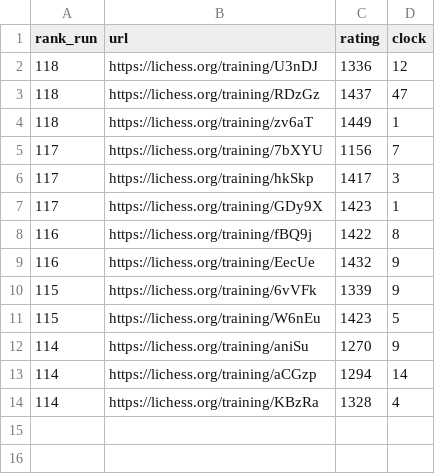
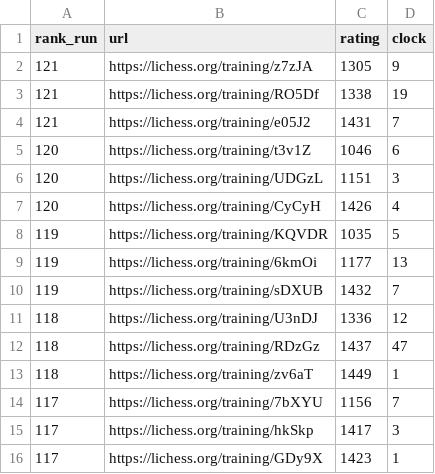
Before and after one commit to IsaacVerm/lichess-data, a CSV file: data/filter/recent-puzzles-failed.csv, drawn as a sheet; removed rows and columns are numbered as before the commit, all else as after; the diff names each change by its address in the sheet, - before the commit and + after, or states it on an @@ line.

```diff
--- a/data/filter/recent-puzzles-failed.csv
+++ b/data/filter/recent-puzzles-failed.csv
+row 2: 121 | https://lichess.org/training/z7zJA | 1305 | 9
+row 3: 121 | https://lichess.org/training/RO5Df | 1338 | 19
+row 4: 121 | https://lichess.org/training/e05J2 | 1431 | 7
+row 5: 120 | https://lichess.org/training/t3v1Z | 1046 | 6
+row 6: 120 | https://lichess.org/training/UDGzL | 1151 | 3
+row 7: 120 | https://lichess.org/training/CyCyH | 1426 | 4
+row 8: 119 | https://lichess.org/training/KQVDR | 1035 | 5
+row 9: 119 | https://lichess.org/training/6kmOi | 1177 | 13
+row 10: 119 | https://lichess.org/training/sDXUB | 1432 | 7
-row 8: 116 | https://lichess.org/training/fBQ9j | 1422 | 8
-row 9: 116 | https://lichess.org/training/EecUe | 1432 | 9
-row 10: 115 | https://lichess.org/training/6vVFk | 1339 | 9
-row 11: 115 | https://lichess.org/training/W6nEu | 1423 | 5
-row 12: 114 | https://lichess.org/training/aniSu | 1270 | 9
-row 13: 114 | https://lichess.org/training/aCGzp | 1294 | 14
-row 14: 114 | https://lichess.org/training/KBzRa | 1328 | 4
```
Also changed, not shown: data/agg/first-fail-by-run.csv, data/agg/stats-first-fail-by-date.csv, 1 other file.
